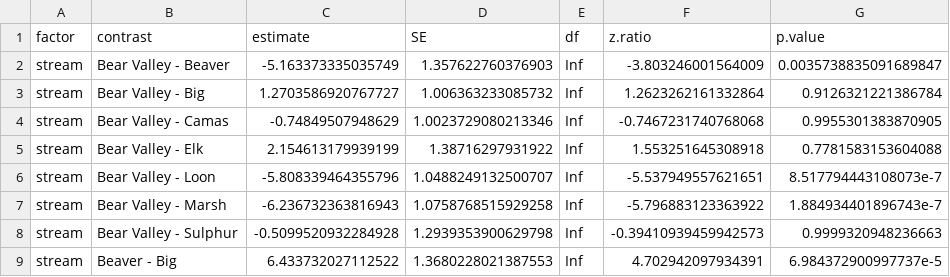
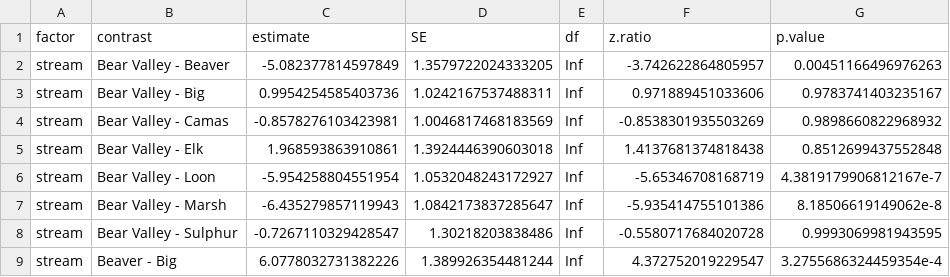
Before and after one commit to morgan-sparks/mfsr_phenology, a CSV file: tables/revision/F3_contrasts_fixed_index.csv, drawn as a sheet; only a part is shown; the diff covers the shown part only.

```diff
--- a/tables/revision/F3_contrasts_fixed_index.csv
+++ b/tables/revision/F3_contrasts_fixed_index.csv
@@ -1,9 +1,9 @@
 factor,contrast,estimate,SE,df,z.ratio,p.value
-stream,Bear Valley - Beaver,-5.163373335035749,1.357622760376903,Inf,-3.803246001564009,0.0035738835091689847
-stream,Bear Valley - Big,1.2703586920767727,1.006363233085732,Inf,1.2623262161332864,0.9126321221386784
-stream,Bear Valley - Camas,-0.74849507948629,1.0023729080213346,Inf,-0.7467231740768068,0.9955301383870905
-stream,Bear Valley - Elk,2.154613179939199,1.38716297931922,Inf,1.553251645308918,0.7781583153604088
-stream,Bear Valley - Loon,-5.808339464355796,1.0488249132500707,Inf,-5.537949557621651,8.517794443108073e-7
-stream,Bear Valley - Marsh,-6.236732363816943,1.0758768515929258,Inf,-5.796883123363922,1.884934401896743e-7
-stream,Bear Valley - Sulphur,-0.5099520932284928,1.2939353900629798,Inf,-0.39410939459942573,0.9999320948236663
-stream,Beaver - Big,6.433732027112522,1.3680228021387553,Inf,4.702942097934391,6.984372900997737e-5
+stream,Bear Valley - Beaver,-5.082377814597849,1.3579722024333205,Inf,-3.742622864805957,0.00451166496976263
+stream,Bear Valley - Big,0.9954254585403736,1.0242167537488311,Inf,0.971889451033606,0.9783741403235167
+stream,Bear Valley - Camas,-0.8578276103423981,1.0046817468183569,Inf,-0.8538301935503269,0.9898660822968932
+stream,Bear Valley - Elk,1.968593863910861,1.3924446390603018,Inf,1.4137681374818438,0.8512699437552848
+stream,Bear Valley - Loon,-5.954258804551954,1.0532048243172927,Inf,-5.65346708168719,4.3819179906812167e-7
+stream,Bear Valley - Marsh,-6.435279857119943,1.0842173837285647,Inf,-5.935414755101386,8.18506619149062e-8
+stream,Bear Valley - Sulphur,-0.7267110329428547,1.30218203838486,Inf,-0.5580717684020728,0.9993069981943595
+stream,Beaver - Big,6.0778032731382226,1.389926354481244,Inf,4.372752019229547,3.2755686324459354e-4
```
Also changed, not shown: 104 edited cells elsewhere in this file, tables/revision/F1_model_comparison_fixed_index.csv, tables/revision/F2_final_model_fixed_index.csv, 19 other files.
